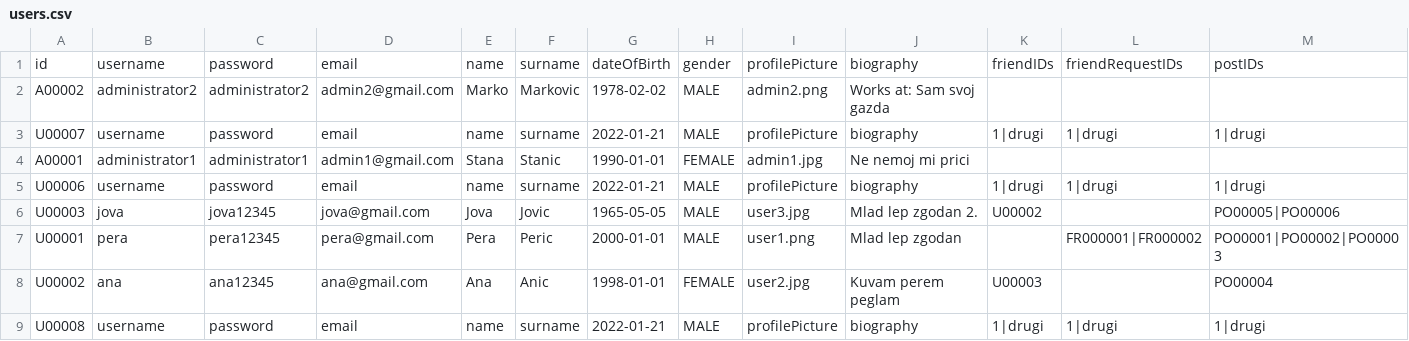
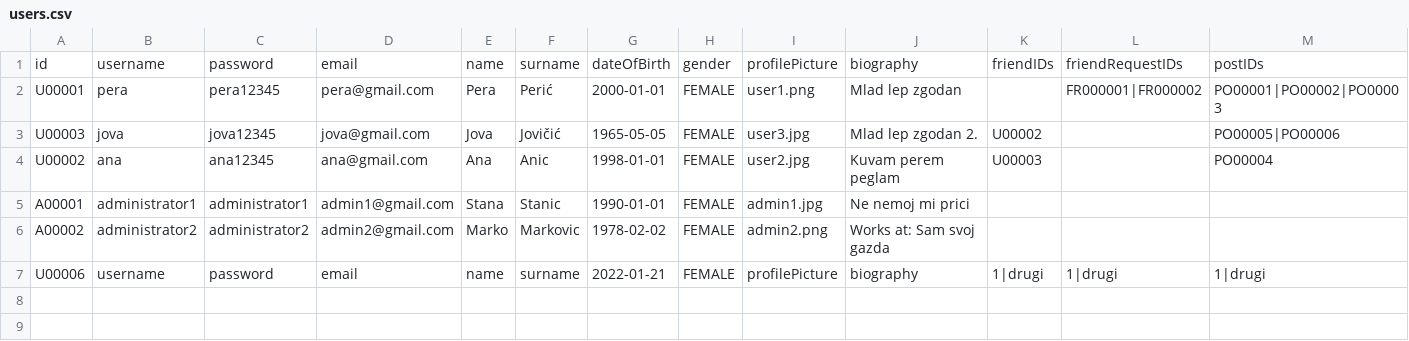
Before and after one commit to mmmajder/Web-project, a CSV file: WebProject/src/resources/users.csv, drawn as a sheet; only a part is shown; removed rows and columns are numbered as before the commit, all else as after; rows hold the shown columns only; the diff names each change by its address in the sheet, - before the commit and + after, or states it on an @@ line.

```diff
--- a/WebProject/src/resources/users.csv
+++ b/WebProject/src/resources/users.csv
-row 2: A00002 | administrator2 | administrator2 | admin2@gmail.com | Marko | Markovic | 1978-02-02 | MALE | admin2.png | Works at: Sam svoj gazda
-row 3: U00007 | username | password | email | name | surname | 2022-01-21 | MALE | profilePicture | biography | 1|drugi | 1|drugi | 1|drugi
+row 2: U00001 | pera | pera12345 | pera@gmail.com | Pera | Perić | 2000-01-01 | FEMALE | user1.png | Mlad lep zgodan |  | FR000001|FR000002 | PO00001|PO00002|PO00003
+row 3: U00003 | jova | jova12345 | jova@gmail.com | Jova | Jovičić | 1965-05-05 | FEMALE | user3.jpg | Mlad lep zgodan 2. | U00002 |  | PO00005|PO00006
@@ row 8 moved to row 4: U00002 @@
+row 6: A00002 | administrator2 | administrator2 | admin2@gmail.com | Marko | Markovic | 1978-02-02 | FEMALE | admin2.png | Works at: Sam svoj gazda
-H7: MALE
+H7: FEMALE
-row 6: U00003 | jova | jova12345 | jova@gmail.com | Jova | Jovic | 1965-05-05 | MALE | user3.jpg | Mlad lep zgodan 2. | U00002 |  | PO00005|PO00006
-row 7: U00001 | pera | pera12345 | pera@gmail.com | Pera | Peric | 2000-01-01 | MALE | user1.png | Mlad lep zgodan |  | FR000001|FR000002 | PO00001|PO00002|PO00003
-row 9: U00008 | username | password | email | name | surname | 2022-01-21 | MALE | profilePicture | biography | 1|drugi | 1|drugi | 1|drugi
```
Also changed, not shown: WebProject/WebContent/resources/users.csv, WebProject/src/resources/comments.csv, 30 other files.
